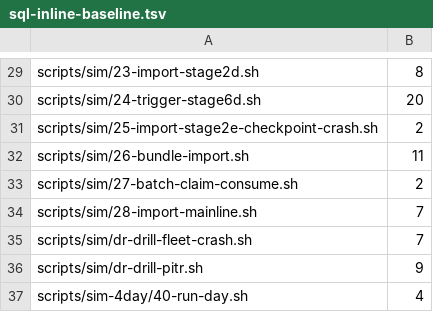
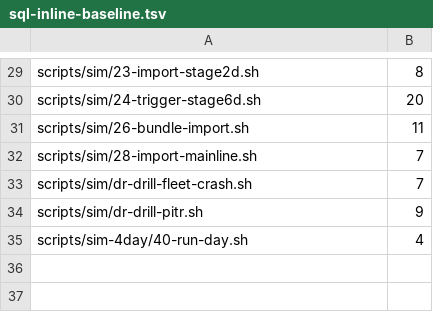
Before and after one commit to pinpols/file-batch-system, a TSV file: scripts/ci/sql-inline-baseline.tsv, drawn as a sheet; only a part is shown, gaps mark what is left out.

Commit message:
refactor(sim): extract checkpoint claim SQL

```diff
--- a/scripts/ci/sql-inline-baseline.tsv
+++ b/scripts/ci/sql-inline-baseline.tsv
@@ -30,5 +30,3 @@ scripts/sim/23-import-stage2d.sh	8
 scripts/sim/24-trigger-stage6d.sh	20
-scripts/sim/25-import-stage2e-checkpoint-crash.sh	2
 scripts/sim/26-bundle-import.sh	11
-scripts/sim/27-batch-claim-consume.sh	2
 scripts/sim/28-import-mainline.sh	7
```
Also changed, not shown: 7 other files.
